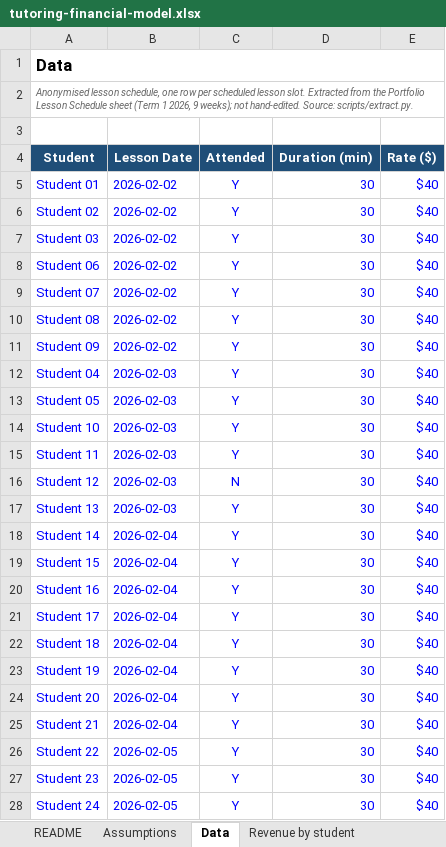
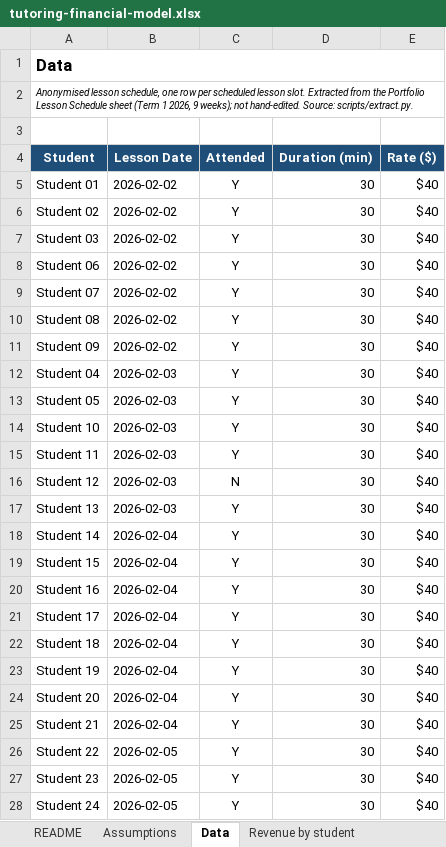
Before and after one commit to Bergstefann/tutoring-financial-model, an Excel workbook: workbook/tutoring-financial-model.xlsx, sheet Data, drawn as a sheet; only a part is shown; values as stored, in another font and other column widths than the file's, no borders; the diff covers the shown part only; the diff names each change by its address in the sheet, - before the commit and + after, or states it on an @@ line.

Commit message:
refactor: drop per-student ranking findings, strip colour formatting, fix layout bugs
- Remove revenue-concentration, contribution-per-hour, and utilisation-vs-
  ceiling chart sections plus their supporting rank/tie-break columns; the
  now-empty Charts sheet goes with them.
- Strip the blue/green/yellow colour-coding convention and all cell fills
  from body text workbook-wide, keeping header styling, bold totals,
  number formats, and borders.
- Fix truncated/misaligned label cells on the Scenarios, P&L, and Cost to
  serve sheets (missing borders/wrap causing clipped text).
- Tighten README prose (drop em/en dashes, hedging clauses) and update it
  to match the removed sections and formatting changes.

```diff
--- a/workbook/tutoring-financial-model.xlsx (sheet Data)
+++ b/workbook/tutoring-financial-model.xlsx (sheet Data)
-A2 text colour: #666666
+A2 text colour: black
-A5:E28 text colour: #0000FF
+A5:E28 text colour: black
```
Also changed, not shown: cell formats elsewhere in this sheet, sheet Cost to serve, sheet Assumptions, sheet Revenue by student, sheet README, sheet Sensitivity, sheet Scenarios, 2 more sheets, other sheet tabs, charts or pictures, 11 other files.
